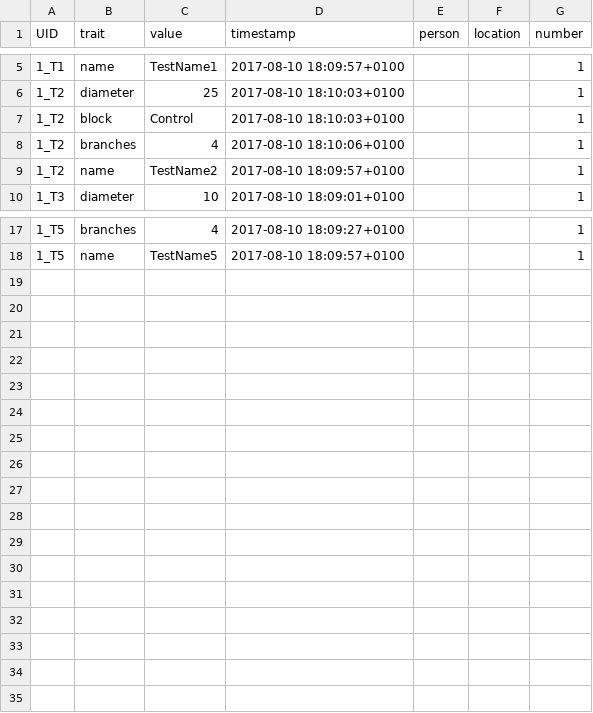
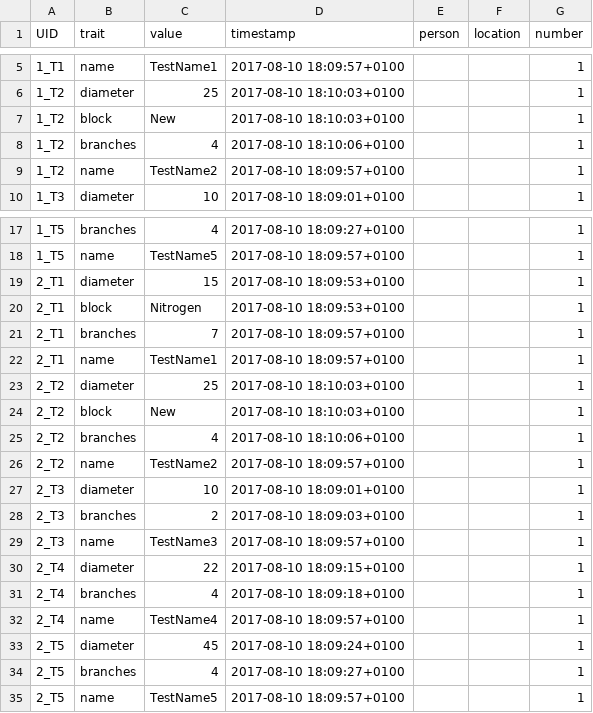
Before and after one commit to marcusmchale/breedcafs, a CSV file: sample_upload.csv, drawn as a sheet; only a part is shown, gaps mark what is left out.

Commit message:
progress on upload chart

```diff
--- a/sample_upload.csv
+++ b/sample_upload.csv
@@ -6,3 +6,3 @@
 "1_T2","diameter","25","2017-08-10 18:10:03+0100"," ","","1"
-"1_T2","block","Control","2017-08-10 18:10:03+0100"," ","","1"
+"1_T2","block","New","2017-08-10 18:10:03+0100"," ","","1"
 "1_T2","branches","4","2017-08-10 18:10:06+0100"," ","","1"
@@ -18 +18,18 @@
 "1_T5","name","TestName5","2017-08-10 18:09:57+0100"," ","","1"
+"2_T1","diameter","15","2017-08-10 18:09:53+0100"," ","","1"
+"2_T1","block","Nitrogen","2017-08-10 18:09:53+0100"," ","","1"
+"2_T1","branches","7","2017-08-10 18:09:57+0100"," ","","1"
+"2_T1","name","TestName1","2017-08-10 18:09:57+0100"," ","","1"
+"2_T2","diameter","25","2017-08-10 18:10:03+0100"," ","","1"
+"2_T2","block","New","2017-08-10 18:10:03+0100"," ","","1"
+"2_T2","branches","4","2017-08-10 18:10:06+0100"," ","","1"
+"2_T2","name","TestName2","2017-08-10 18:09:57+0100"," ","","1"
+"2_T3","diameter","10","2017-08-10 18:09:01+0100"," ","","1"
+"2_T3","branches","2","2017-08-10 18:09:03+0100"," ","","1"
+"2_T3","name","TestName3","2017-08-10 18:09:57+0100"," ","","1"
+"2_T4","diameter","22","2017-08-10 18:09:15+0100"," ","","1"
+"2_T4","branches","4","2017-08-10 18:09:18+0100"," ","","1"
+"2_T4","name","TestName4","2017-08-10 18:09:57+0100"," ","","1"
+"2_T5","diameter","45","2017-08-10 18:09:24+0100"," ","","1"
+"2_T5","branches","4","2017-08-10 18:09:27+0100"," ","","1"
+"2_T5","name","TestName5","2017-08-10 18:09:57+0100"," ","","1"
```
Also changed, not shown: 7 other files.
